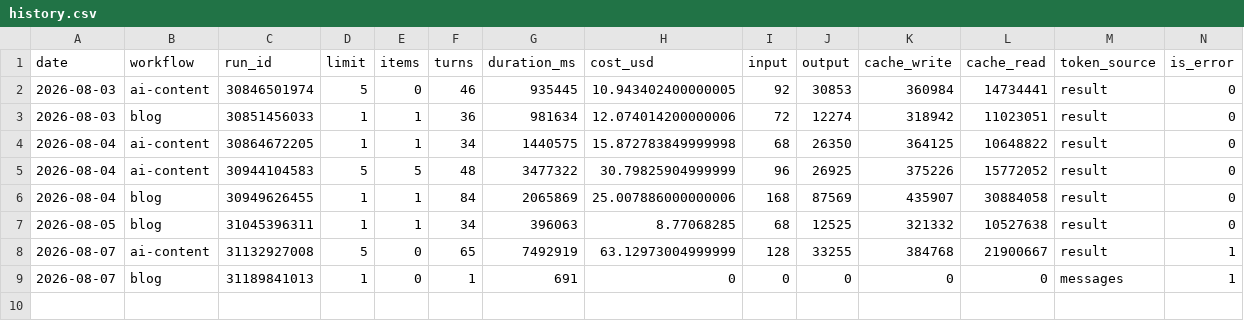
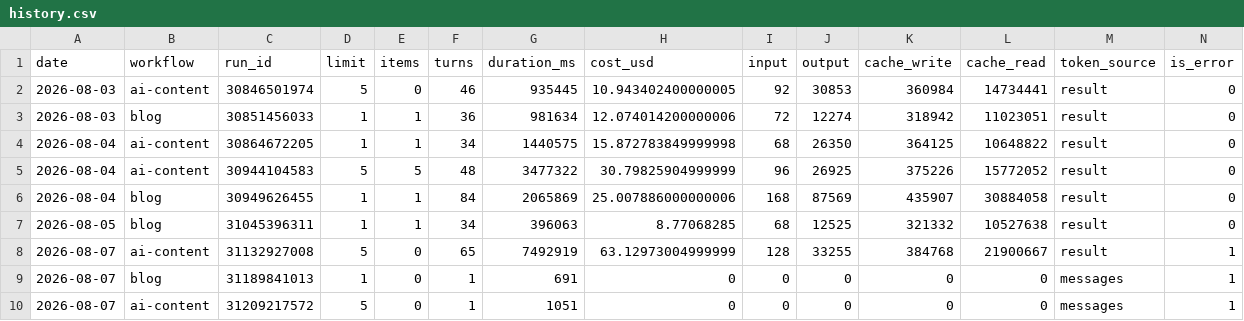
Before and after one commit to uruhayato373/stats47, a CSV file: .claude/state/metrics/claude-usage/history.csv, drawn as a sheet.

```diff
--- a/.claude/state/metrics/claude-usage/history.csv
+++ b/.claude/state/metrics/claude-usage/history.csv
@@ -9 +9,2 @@ date,workflow,run_id,limit,items,turns,duration_ms,cost_usd,input,output,cache_w
 2026-08-07,blog,31189841013,1,0,1,691,0,0,0,0,0,messages,1
+2026-08-07,ai-content,31209217572,5,0,1,1051,0,0,0,0,0,messages,1
```
